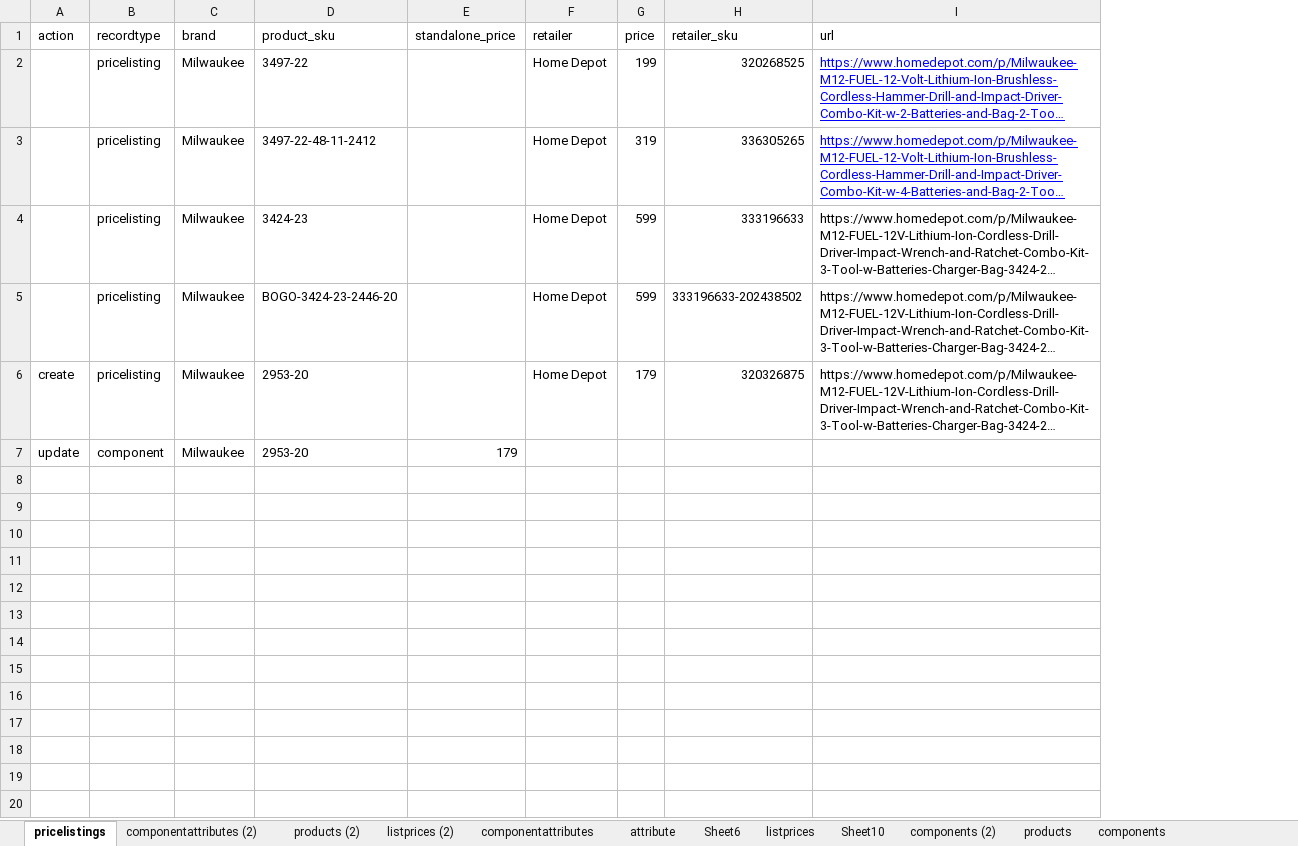
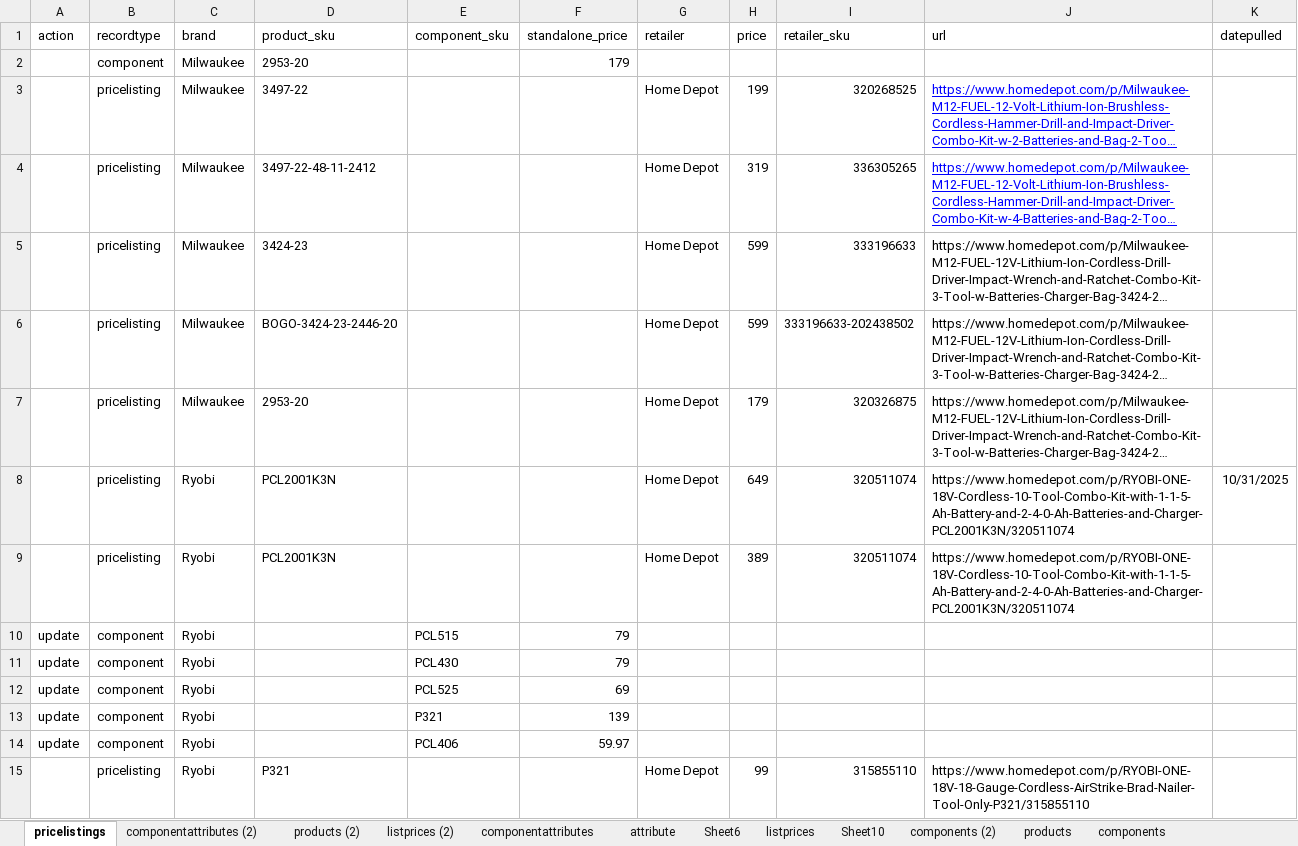
Before and after one commit to tooldecoded/tooldecoded_1_0, an Excel workbook: dataimport/M12 Database.xlsx, sheet pricelistings, drawn as a sheet; long unchanged cells end in …; values as stored, in another font and other column widths than the file's, no borders; addresses are those after the commit; the diff names each change by its address in the sheet, - before the commit and + after, or states it on an @@ line.

```diff
--- a/dataimport/M12 Database.xlsx (sheet pricelistings)
+++ b/dataimport/M12 Database.xlsx (sheet pricelistings)
+column E (component_sku), row 10: PCL515
+column K (datepulled), empty
+row 2:  | component | Milwaukee | 2953-20 |  | 179
-A7 (action): create
+A7 (action): (empty)
+row 8:  | pricelisting | Ryobi | PCL2001K3N |  |  | Home Depot | 649 | 320511074 | https://www.homedepot.com/p/RYOBI-ONE-18V-Cordless-10-Tool-Combo-Kit-with-1-1-5-Ah-Battery-and-2-4-0-Ah-Batteries-and-Charger-PCL2001K3N/320511074 | 10/31/2025
+row 9:  | pricelisting | Ryobi | PCL2001K3N |  |  | Home Depot | 389 | 320511074 | https://www.homedepot.com/p/RYOBI-ONE-18V-Cordless-10-Tool-Combo-Kit-with-1-1-5-Ah-Battery-and-2-4-0-Ah-Batteries-and-Charger-PCL2001K3N/320511074
-C10 (brand): Milwaukee
+C10 (brand): Ryobi
-D10 (product_sku): 2953-20
+D10 (product_sku): (empty)
-F10 (standalone_price): 179
+F10 (standalone_price): 79
+row 11: update | component | Ryobi |  | PCL430 | 79
+row 12: update | component | Ryobi |  | PCL525 | 69
+row 13: update | component | Ryobi |  | P321 | 139
+row 14: update | component | Ryobi |  | PCL406 | 59.97
+row 15:  | pricelisting | Ryobi | P321 |  |  | Home Depot | 99 | 315855110 | https://www.homedepot.com/p/RYOBI-ONE-18V-18-Gauge-Cordless-AirStrike-Brad-Nailer-Tool-Only-P321/315855110
```
Also changed, not shown: 42 other files.
